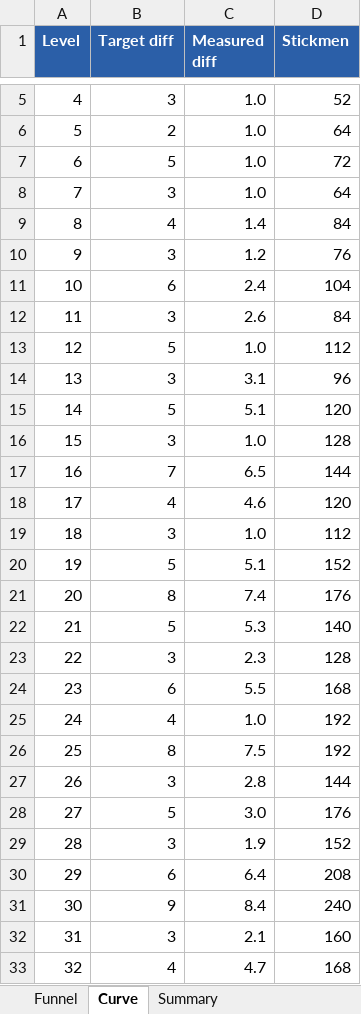
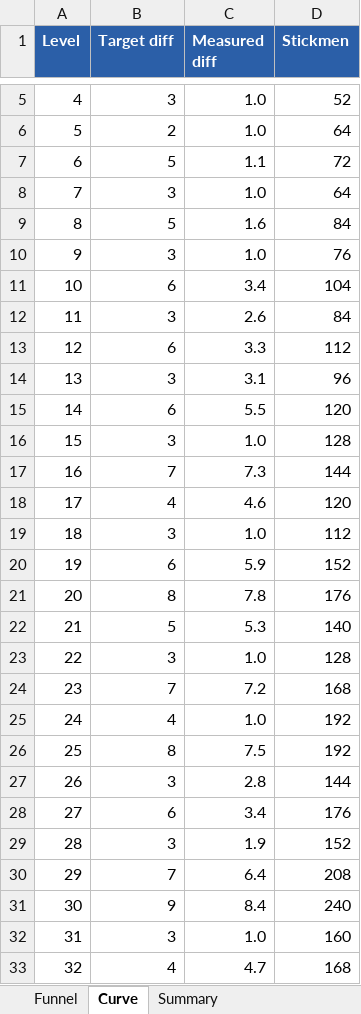
Before and after one commit to bhanyagici/Prototype1, an Excel workbook: match-express/dist/funnel.xlsx, sheet Curve, drawn as a sheet; only a part is shown, gaps mark what is left out; values as stored, in another font and other column widths than the file's, no borders; charts and pictures not drawn; the diff covers the shown part only; the diff names each change by its address in the sheet, - before the commit and + after, or states it on an @@ line.

```diff
--- a/match-express/dist/funnel.xlsx (sheet Curve)
+++ b/match-express/dist/funnel.xlsx (sheet Curve)
-C7 (Measured diff): 1.0
+C7 (Measured diff): 1.1
-B9 (Target diff): 4
+B9 (Target diff): 5
-C9 (Measured diff): 1.4
+C9 (Measured diff): 1.6
-C10 (Measured diff): 1.2
+C10 (Measured diff): 1.0
-C11 (Measured diff): 2.4
+C11 (Measured diff): 3.4
-B13 (Target diff): 5
+B13 (Target diff): 6
-C13 (Measured diff): 1.0
+C13 (Measured diff): 3.3
-B15 (Target diff): 5
+B15 (Target diff): 6
-C15 (Measured diff): 5.1
+C15 (Measured diff): 5.5
-C17 (Measured diff): 6.5
+C17 (Measured diff): 7.3
-B20 (Target diff): 5
+B20 (Target diff): 6
-C20 (Measured diff): 5.1
+C20 (Measured diff): 5.9
-C21 (Measured diff): 7.4
+C21 (Measured diff): 7.8
-C23 (Measured diff): 2.3
+C23 (Measured diff): 1.0
-B24 (Target diff): 6
+B24 (Target diff): 7
-C24 (Measured diff): 5.5
+C24 (Measured diff): 7.2
-B28 (Target diff): 5
+B28 (Target diff): 6
-C28 (Measured diff): 3.0
+C28 (Measured diff): 3.4
-B30 (Target diff): 6
+B30 (Target diff): 7
-C32 (Measured diff): 2.1
+C32 (Measured diff): 1.0
```
Also changed, not shown: 6 edited cells elsewhere in this sheet, sheet Funnel, sheet Summary, formulas that keep their value, charts or pictures, 40 other files.
